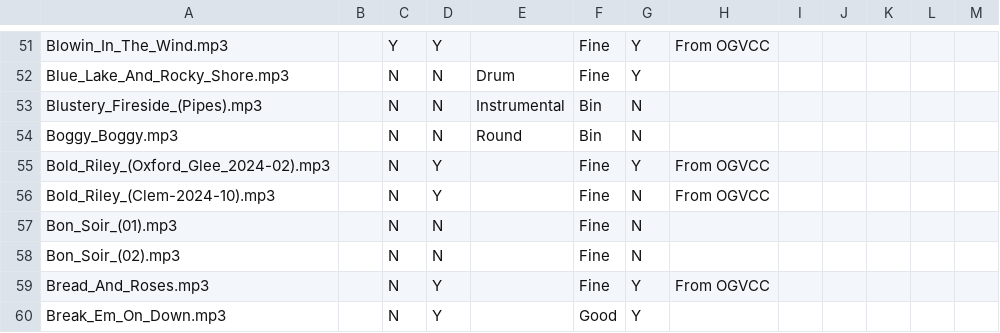
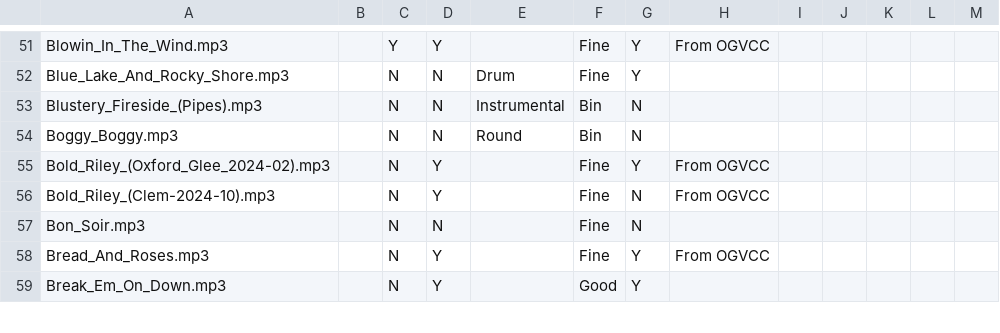
Before and after one commit to IMP1/virtualcampfire, a CSV file: songs.csv, drawn as a sheet; only a part is shown, gaps mark what is left out.

```diff
--- a/songs.csv
+++ b/songs.csv
@@ -56,4 +56,3 @@ Bold_Riley_(Oxford_Glee_2024-02).mp3,,N,Y,,Fine,Y,From OGVCC,,,,,
 Bold_Riley_(Clem-2024-10).mp3,,N,Y,,Fine,N,From OGVCC,,,,,
-Bon_Soir_(01).mp3,,N,N,,Fine,N,,,,,,
-Bon_Soir_(02).mp3,,N,N,,Fine,N,,,,,,
+Bon_Soir.mp3,,N,N,,Fine,N,,,,,,
 Bread_And_Roses.mp3,,N,Y,,Fine,Y,From OGVCC,,,,,
```
Also changed, not shown: 11 other files.
